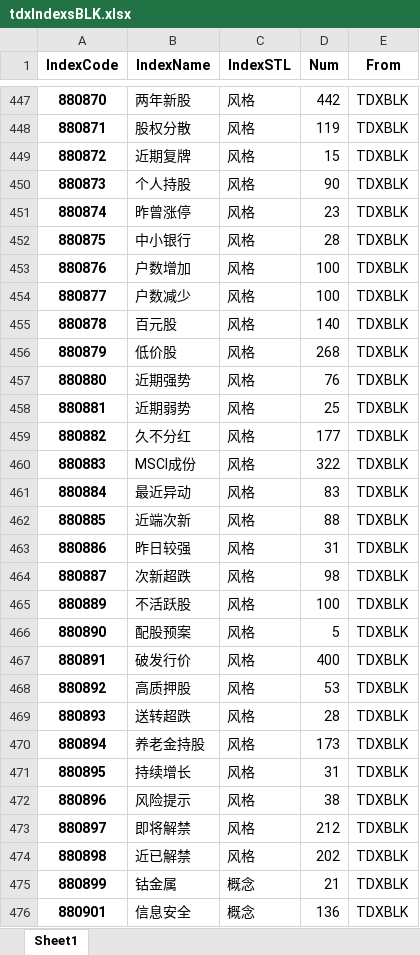
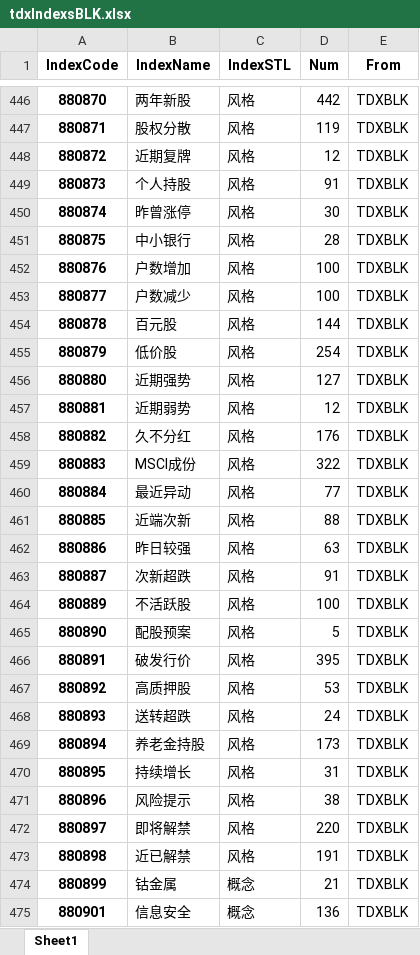
Before and after one commit to u588/app, an Excel workbook: tdxAppData/tdxIndexsBLK.xlsx, sheet Sheet1, drawn as a sheet; only a part is shown, gaps mark what is left out; values as stored, in another font and other column widths than the file's, no borders; addresses are those after the commit; the diff covers the shown part only; the diff names each change by its address in the sheet, - before the commit and + after, or states it on an @@ line.

```diff
--- a/tdxAppData/tdxIndexsBLK.xlsx (sheet Sheet1)
+++ b/tdxAppData/tdxIndexsBLK.xlsx (sheet Sheet1)
-D448 (Num): 15
+D448 (Num): 12
-D449 (Num): 90
+D449 (Num): 91
-D450 (Num): 23
+D450 (Num): 30
-D454 (Num): 140
+D454 (Num): 144
-D455 (Num): 268
+D455 (Num): 254
-D456 (Num): 76
+D456 (Num): 127
-D457 (Num): 25
+D457 (Num): 12
-D458 (Num): 177
+D458 (Num): 176
-D460 (Num): 83
+D460 (Num): 77
-D462 (Num): 31
+D462 (Num): 63
-D463 (Num): 98
+D463 (Num): 91
-D466 (Num): 400
+D466 (Num): 395
-D468 (Num): 28
+D468 (Num): 24
-D472 (Num): 212
+D472 (Num): 220
-D473 (Num): 202
+D473 (Num): 191
```
Also changed, not shown: 1 removed row and 78 edited cells elsewhere in this sheet, 2 other files.
